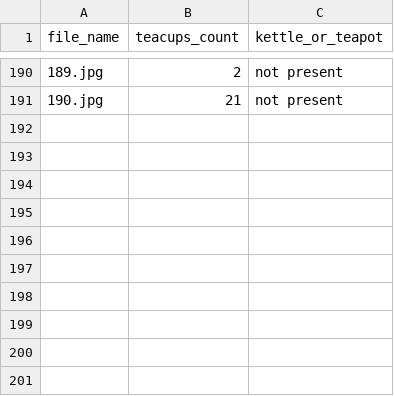
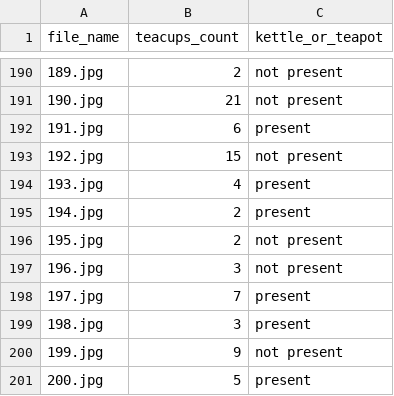
Before and after one commit to RajkumarGalaxy/tea-time, a CSV file: teatime_annotated.csv, drawn as a sheet; only a part is shown, gaps mark what is left out; the diff names each change by its address in the sheet, - before the commit and + after, or states it on an @@ line.

Commit message:
Add files via upload

```diff
--- a/teatime_annotated.csv
+++ b/teatime_annotated.csv
+row 192: 191.jpg | 6 | present
+row 193: 192.jpg | 15 | not present
+row 194: 193.jpg | 4 | present
+row 195: 194.jpg | 2 | present
+row 196: 195.jpg | 2 | not present
+row 197: 196.jpg | 3 | not present
+row 198: 197.jpg | 7 | present
+row 199: 198.jpg | 3 | present
+row 200: 199.jpg | 9 | not present
+row 201: 200.jpg | 5 | present
```
